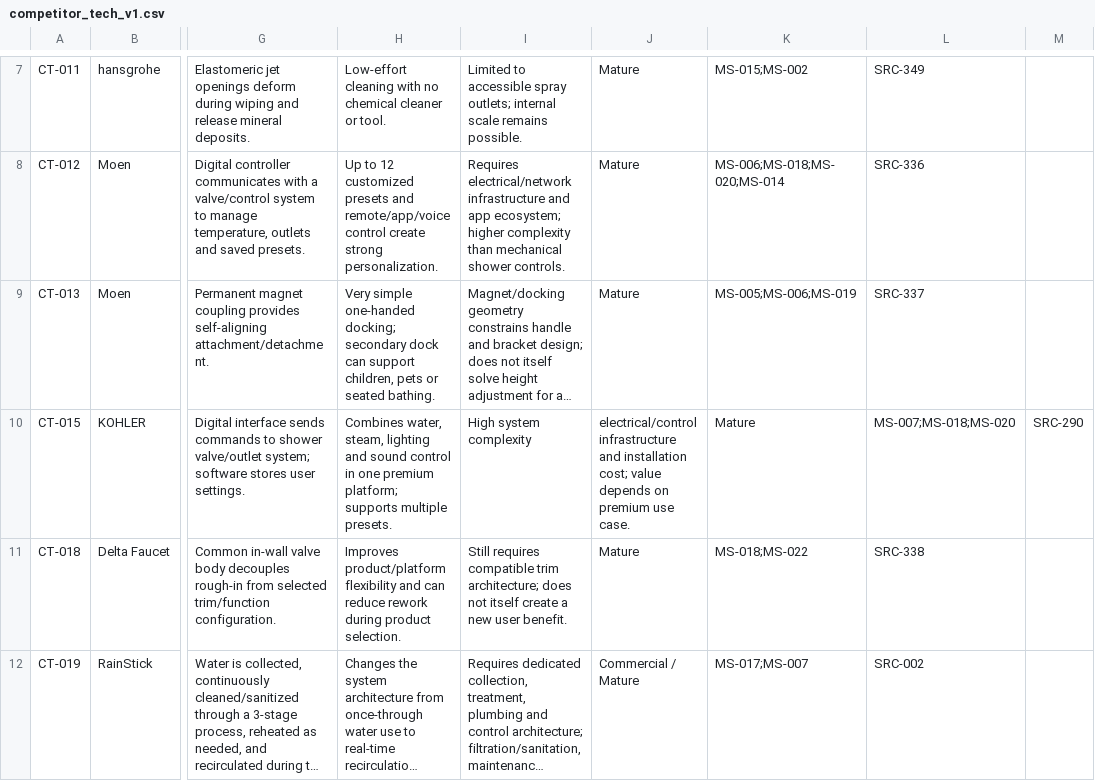
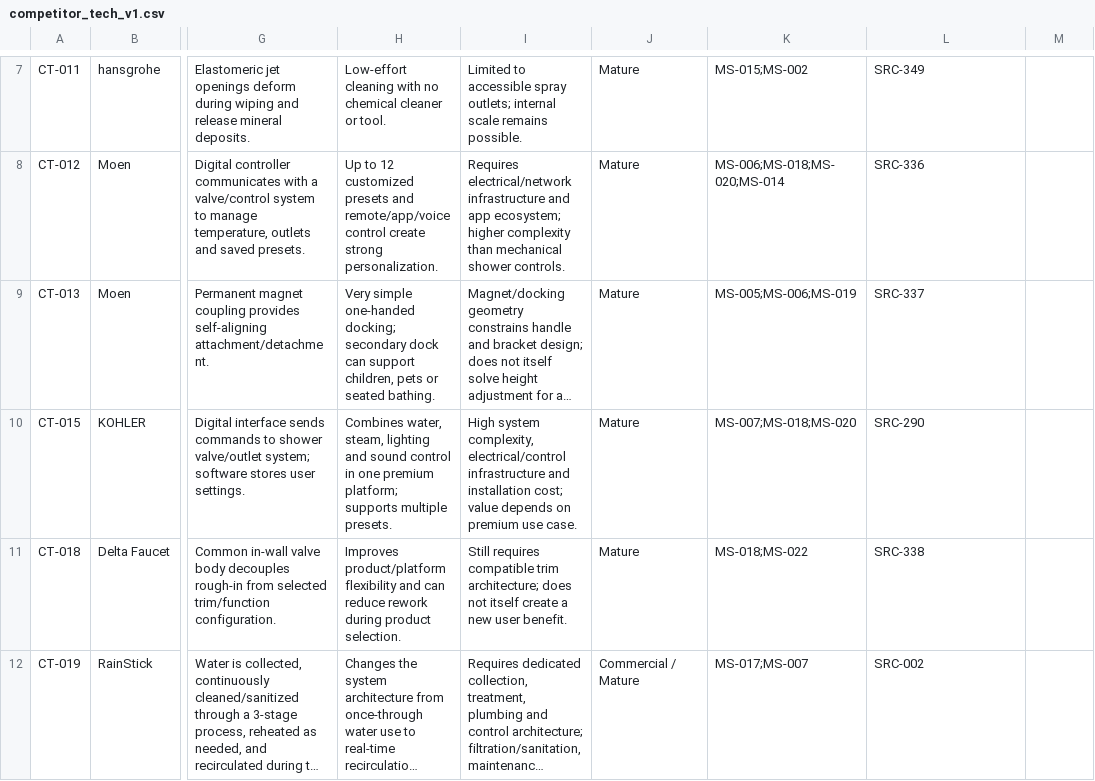
Before and after one commit to hiephnp-oos/Second-Brain, a CSV file: TOPICS/RnD INNOVATION/Knowledge sheet/competitor_tech_v1.csv, drawn as a sheet; only a part is shown, gaps mark what is left out; long unchanged cells end in …; the diff names each change by its address in the sheet, - before the commit and + after, or states it on an @@ line.

```diff
--- a/TOPICS/RnD INNOVATION/Knowledge sheet/competitor_tech_v1.csv
+++ b/TOPICS/RnD INNOVATION/Knowledge sheet/competitor_tech_v1.csv
-I10: High system complexity
+I10: High system complexity, electrical/control infrastructure and installation cost; value depends on premium use case.
-J10: electrical/control infrastructure and installation cost; value depends on premium use case.
+J10: Mature
-K10: Mature
+K10: MS-007;MS-018;MS-020
-L10: MS-007;MS-018;MS-020
+L10: SRC-290
-M10: SRC-290
+M10: (empty)
```
Also changed, not shown: TOPICS/RnD INNOVATION/Knowledge sheet/market_signal_v1.csv, 2 other files.
